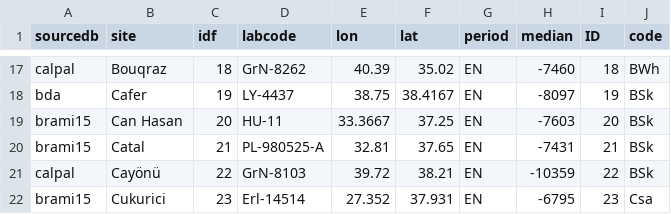
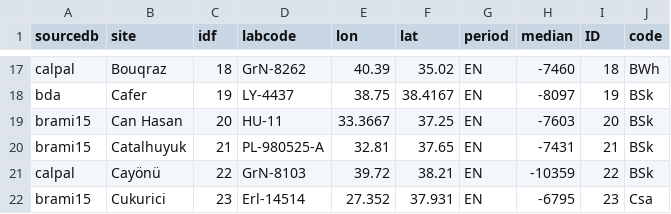
Before and after one commit to zoometh/neonet, a TSV file: doc/talks/2024-asd/img/img2/isochr-6700-BC-CWAnatolie-koppen_9k.tsv, drawn as a sheet; only a part is shown, gaps mark what is left out.

```diff
--- a/doc/talks/2024-asd/img/img2/isochr-6700-BC-CWAnatolie-koppen_9k.tsv
+++ b/doc/talks/2024-asd/img/img2/isochr-6700-BC-CWAnatolie-koppen_9k.tsv
@@ -19,3 +19,3 @@
 "brami15"	"Can Hasan"	20	"HU-11"	33.3667	37.25	"EN"	-7603	20	"BSk"
-"brami15"	"Catal"	21	"PL-980525-A"	32.81	37.65	"EN"	-7431	21	"BSk"
+"brami15"	"Catalhuyuk"	21	"PL-980525-A"	32.81	37.65	"EN"	-7431	21	"BSk"
 "calpal"	"Cayönü"	22	"GrN-8103"	39.72	38.21	"EN"	-10359	22	"BSk"
```
Also changed, not shown: doc/talks/2024-asd/img/img2/isochr-5800-BC-MedEast-koppen_8k.tsv, doc/talks/2024-asd/img/img2/isochr-6200-BC-MedEast-koppen_8k.tsv, 27 other files.
